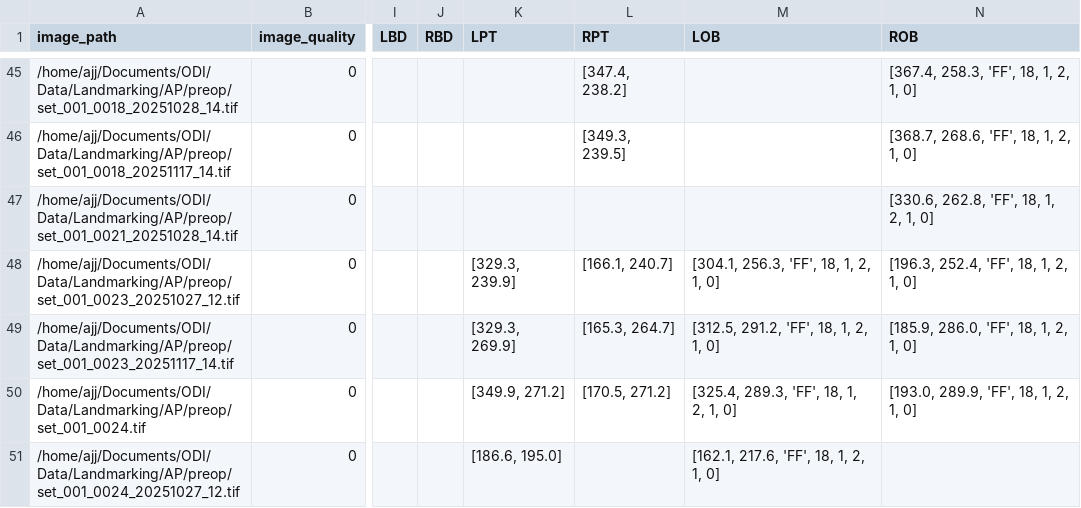
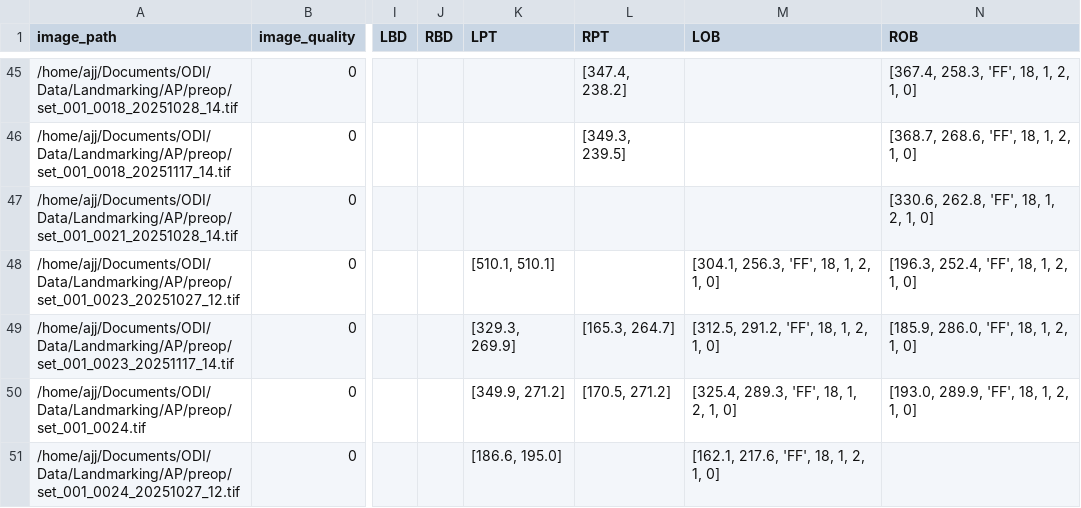
Before and after one commit to OrthoDriven/2d-point-annotator, a CSV file: data/csv/ap_preop_CHECKED.csv, drawn as a sheet; only a part is shown, gaps mark what is left out; the diff names each change by its address in the sheet, - before the commit and + after, or states it on an @@ line.

```diff
--- a/data/csv/ap_preop_CHECKED.csv
+++ b/data/csv/ap_preop_CHECKED.csv
-K48 (LPT): [329.3, 239.9]
+K48 (LPT): [510.1, 510.1]
-L48 (RPT): [166.1, 240.7]
+L48 (RPT): (empty)
```
Also changed, not shown: 8 other files.
